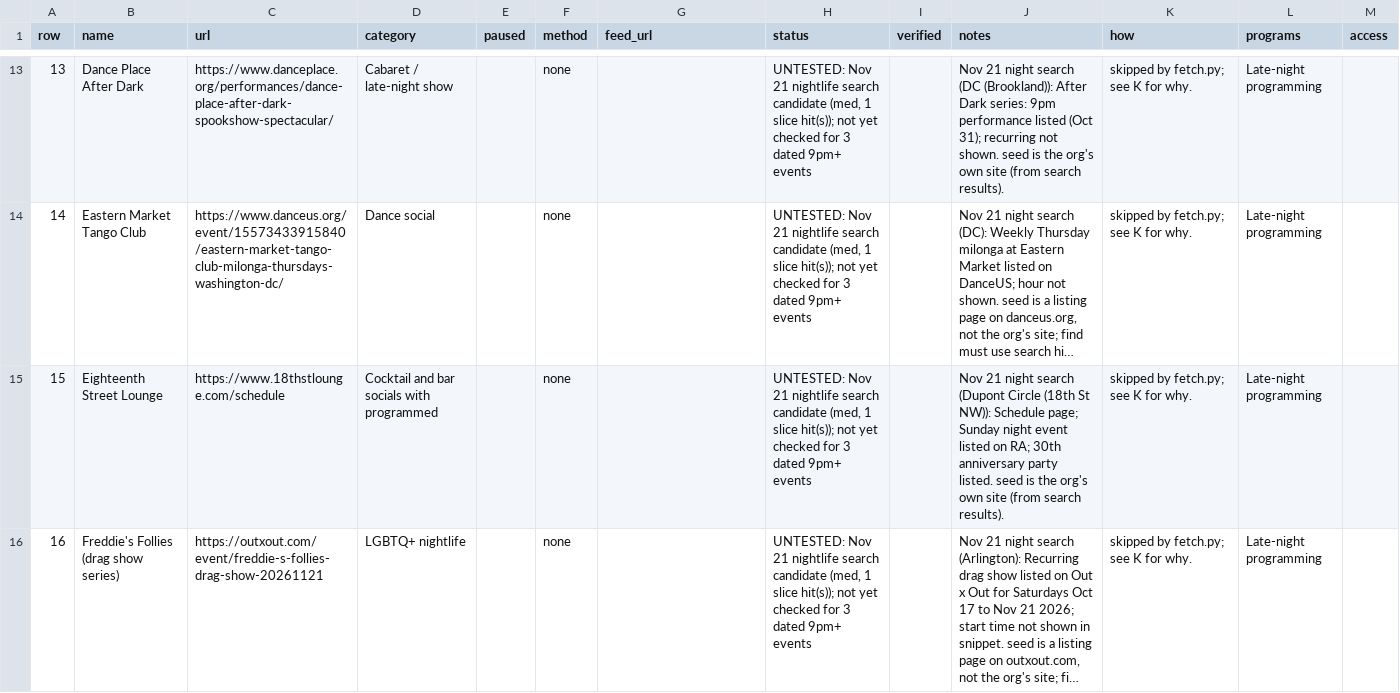
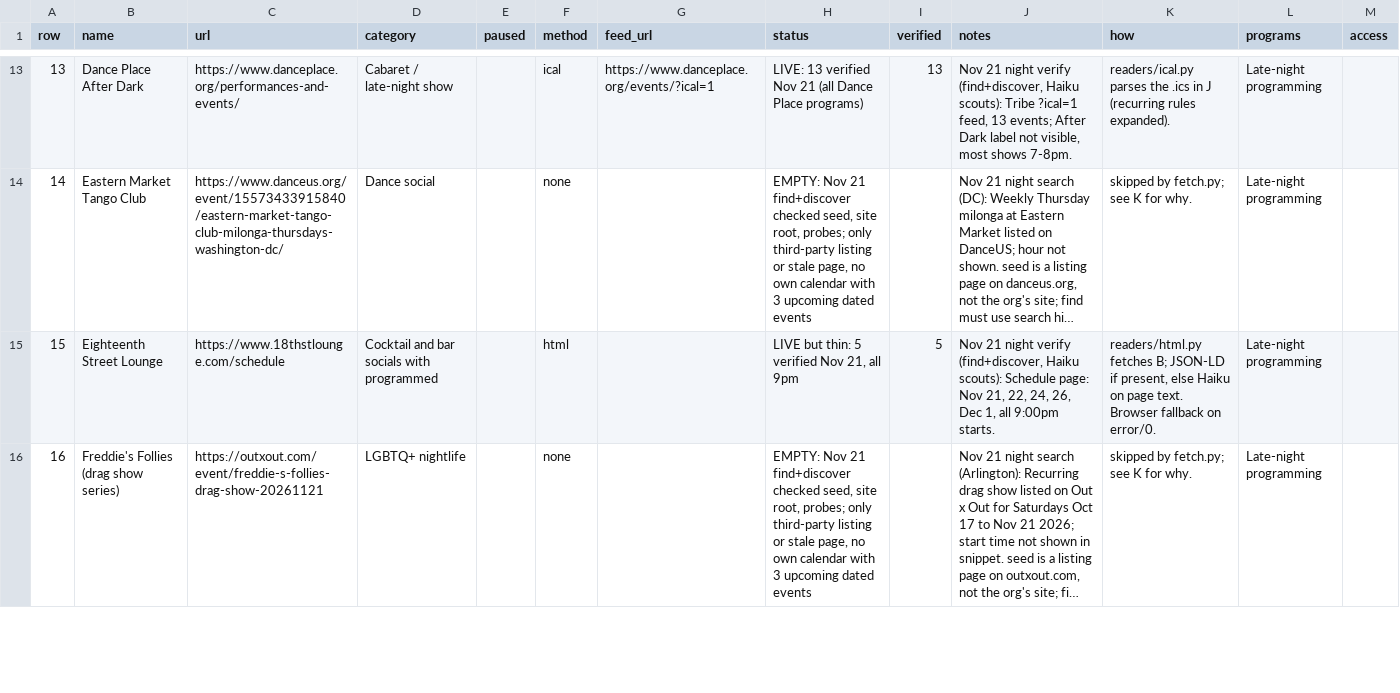
Before and after one commit to emanstof-png/event-feed, a CSV file: nightlife_methods.csv, drawn as a sheet; only a part is shown, gaps mark what is left out; long unchanged cells end in …; the diff covers the shown part only; the diff names each change by its address in the sheet, - before the commit and + after, or states it on an @@ line.

```diff
--- a/nightlife_methods.csv
+++ b/nightlife_methods.csv
-C13 (url): https://www.danceplace.org/performances/dance-place-after-dark-spookshow-spectacular/
+C13 (url): https://www.danceplace.org/performances-and-events/
-F13 (method): none
+F13 (method): ical
-G13 (feed_url): (empty)
+G13 (feed_url): https://www.danceplace.org/events/?ical=1
-H13 (status): UNTESTED: Nov 21 nightlife search candidate (med, 1 slice hit(s)); not yet checked for 3 dated 9pm+ events
+H13 (status): LIVE: 13 verified Nov 21 (all Dance Place programs)
-I13 (verified): (empty)
+I13 (verified): 13
-J13 (notes): …21 night search (DC (Brookland)): After Dark series: 9pm performance listed (Oct 31); recurring not shown. seed is the org's own site (from search results).
+J13 (notes): …21 night verify (find+discover, Haiku scouts): Tribe ?ical=1 feed, 13 events; After Dark label not visible, most shows 7-8pm.
-K13 (how): skipped by fetch.py; see K for why.
+K13 (how): readers/ical.py parses the .ics in J (recurring rules expanded).
-H14 (status): UNTESTED: Nov 21 nightlife search candidate (med, 1 slice hit(s)); not yet checked for 3 dated 9pm+ events
+H14 (status): EMPTY: Nov 21 find+discover checked seed, site root, probes; only third-party listing or stale page, no own calendar with 3 upcoming dated events
-F15 (method): none
+F15 (method): html
-H15 (status): UNTESTED: Nov 21 nightlife search candidate (med, 1 slice hit(s)); not yet checked for 3 dated 9pm+ events
+H15 (status): LIVE but thin: 5 verified Nov 21, all 9pm
-I15 (verified): (empty)
+I15 (verified): 5
-J15 (notes): …21 night search (Dupont Circle (18th St NW)): Schedule page; Sunday night event listed on RA; 30th anniversary party listed. seed is the org's own site (from search results).
+J15 (notes): …21 night verify (find+discover, Haiku scouts): Schedule page: Nov 21, 22, 24, 26, Dec 1, all 9:00pm starts.
-K15 (how): skipped by fetch.py; see K for why.
+K15 (how): readers/html.py fetches B; JSON-LD if present, else Haiku on page text. Browser fallback on error/0.
-H16 (status): UNTESTED: Nov 21 nightlife search candidate (med, 1 slice hit(s)); not yet checked for 3 dated 9pm+ events
+H16 (status): EMPTY: Nov 21 find+discover checked seed, site root, probes; only third-party listing or stale page, no own calendar with 3 upcoming dated events
```
Also changed, not shown: 55 edited cells elsewhere in this file, 1 other file.
